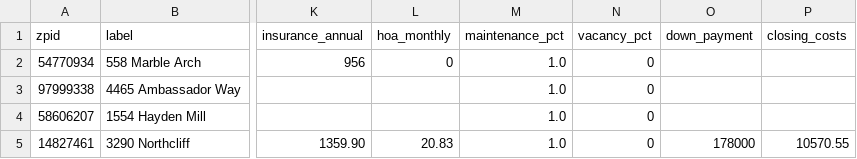
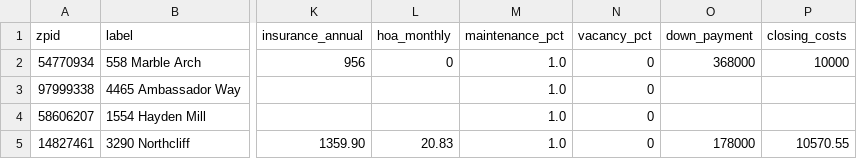
Before and after one commit to hpushparaj/zillow-dashboard, a CSV file: portfolio.csv, drawn as a sheet; only a part is shown, gaps mark what is left out; the diff names each change by its address in the sheet, - before the commit and + after, or states it on an @@ line.

Commit message:
add Marble Arch down payment + closing costs

```diff
--- a/portfolio.csv
+++ b/portfolio.csv
-O2 (down_payment): (empty)
+O2 (down_payment): 368000
-P2 (closing_costs): (empty)
+P2 (closing_costs): 10000
```
